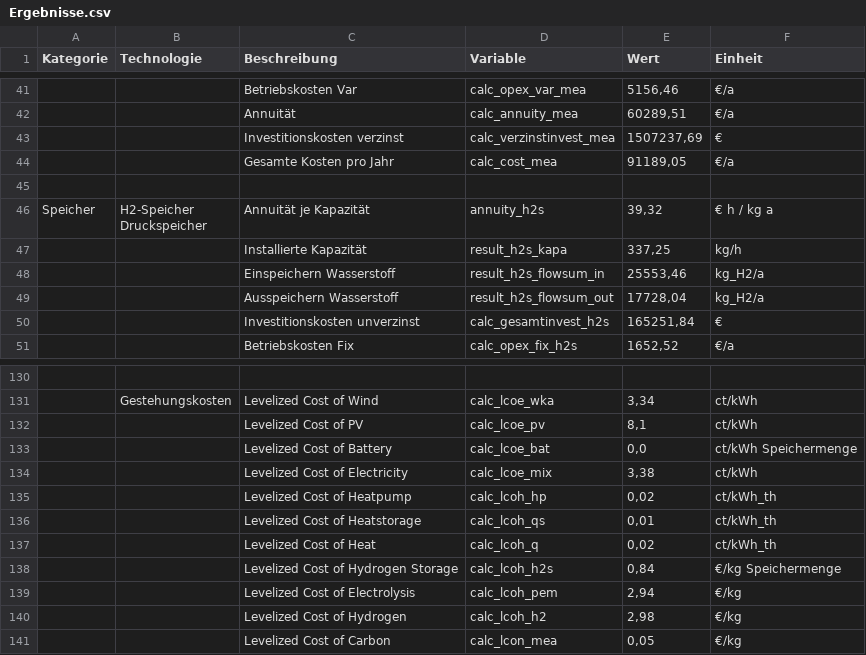
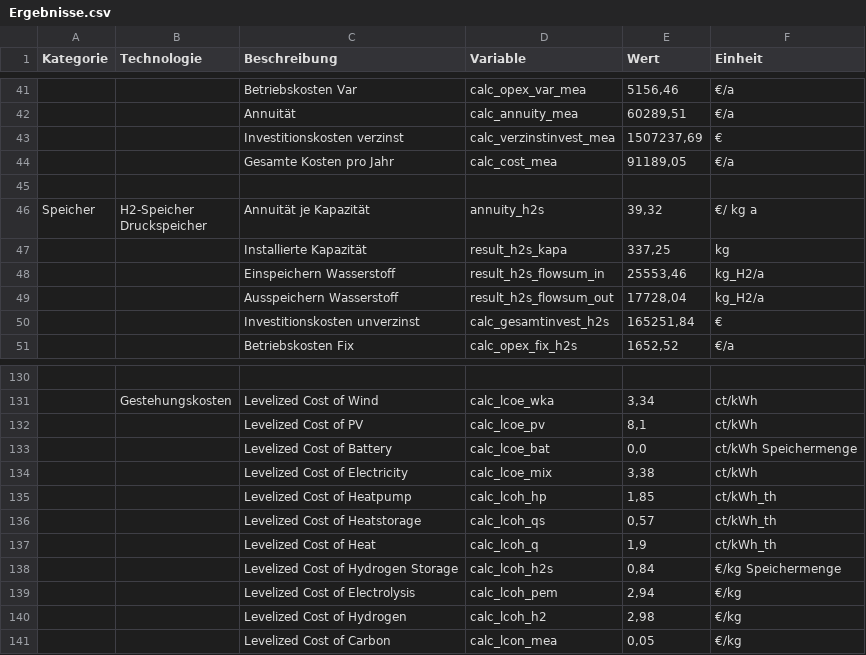
Before and after one commit to michaelheberl/FENES_P2X, a CSV file: Methanol/Methanol_Bio_H2_Brownfield_Leuna/Ergebnisse.csv, drawn as a sheet; only a part is shown, gaps mark what is left out; the diff names each change by its address in the sheet, - before the commit and + after, or states it on an @@ line.

```diff
--- a/Methanol/Methanol_Bio_H2_Brownfield_Leuna/Ergebnisse.csv
+++ b/Methanol/Methanol_Bio_H2_Brownfield_Leuna/Ergebnisse.csv
-F46 (Einheit): € h / kg a
+F46 (Einheit): €/ kg a
-F47 (Einheit): kg/h
+F47 (Einheit): kg
-E135 (Wert): 0,02
+E135 (Wert): 1,85
-E136 (Wert): 0,01
+E136 (Wert): 0,57
-E137 (Wert): 0,02
+E137 (Wert): 1,9
```
Also changed, not shown: Ammoniak/Ammoniak_Brownfield_H2_Höchst/Ergebnisse.csv, Fischer_Tropsch/FischerTropsch_Naphta_Brownfield_Patagonien/Ergebnisse.csv, 54 other files.
